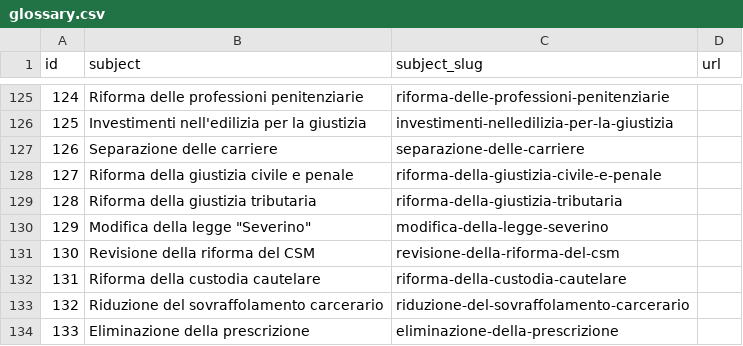
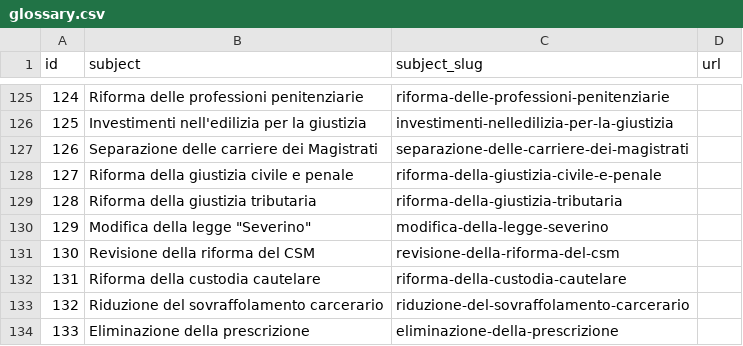
Before and after one commit to indecis-it/data, a CSV file: data/glossary.csv, drawn as a sheet; only a part is shown, gaps mark what is left out.

```diff
--- a/data/glossary.csv
+++ b/data/glossary.csv
@@ -126,3 +126,3 @@ id,subject,subject_slug,url
 125,Investimenti nell'edilizia per la giustizia,investimenti-nelledilizia-per-la-giustizia,
-126,Separazione delle carriere,separazione-delle-carriere,
+126,Separazione delle carriere dei Magistrati,separazione-delle-carriere-dei-magistrati,
 127,Riforma della giustizia civile e penale,riforma-della-giustizia-civile-e-penale,
```
Also changed, not shown: data/relic.csv, 6 other files.
